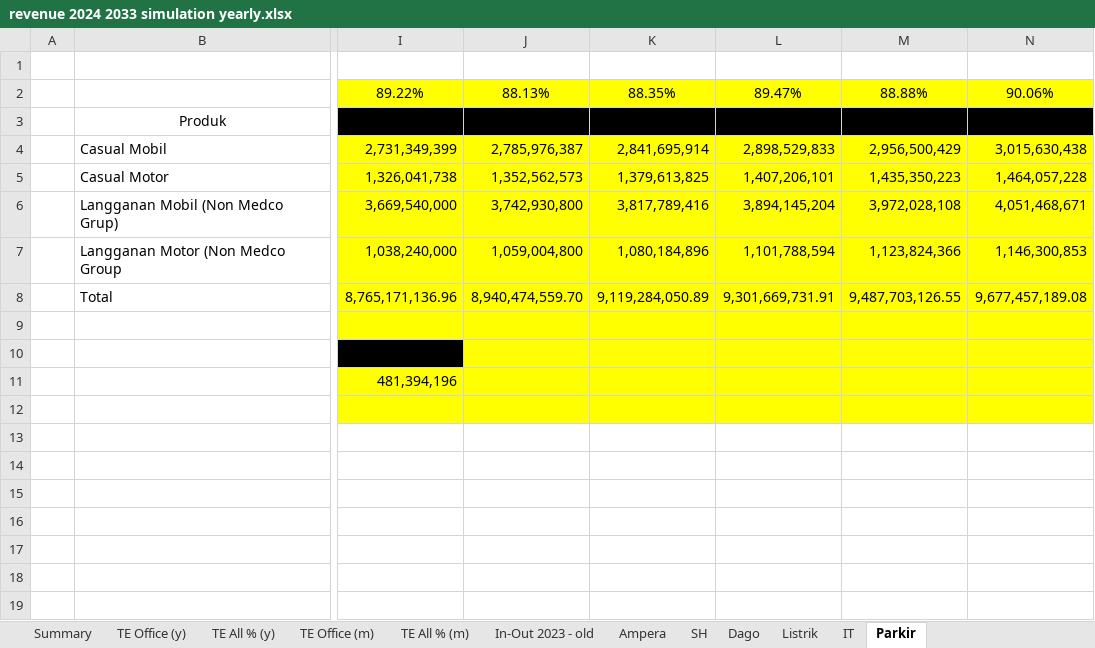
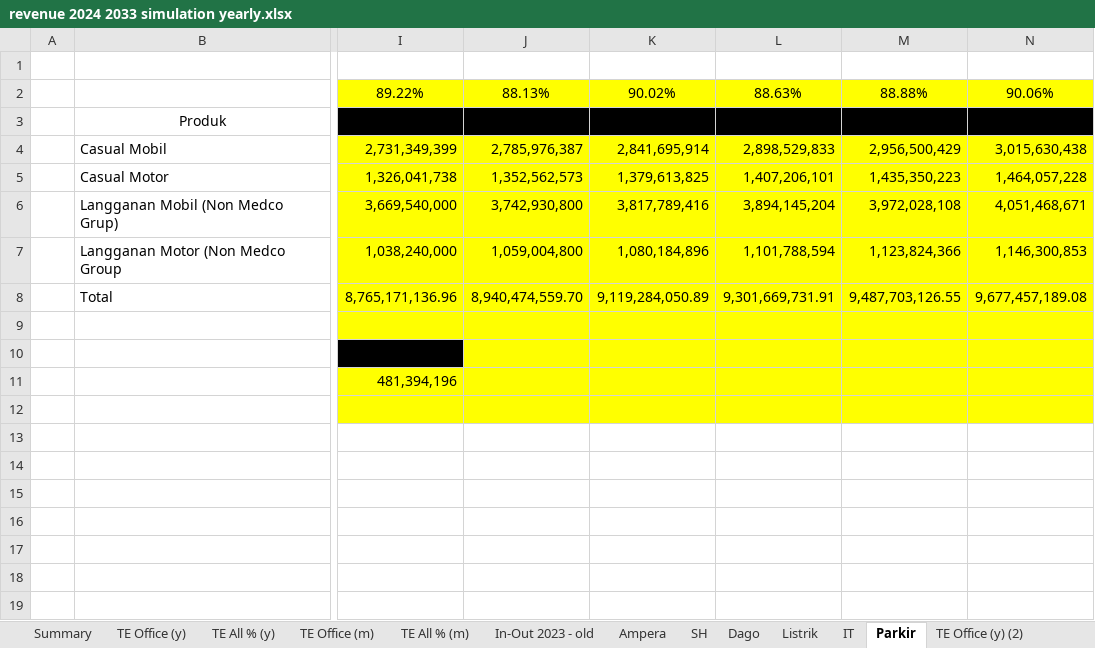
Before and after one commit to samawi/office, an Excel workbook: revenue-streamlit/revenue 2024 2033 simulation yearly.xlsx, sheet Parkir, drawn as a sheet; only a part is shown, gaps mark what is left out; values as stored, in another font and other column widths than the file's, no borders; table styles not drawn; the diff names each change by its address in the sheet, - before the commit and + after, or states it on an @@ line.

```diff
--- a/revenue-streamlit/revenue 2024 2033 simulation yearly.xlsx (sheet Parkir)
+++ b/revenue-streamlit/revenue 2024 2033 simulation yearly.xlsx (sheet Parkir)
+sheet tab: TE Office (y) (2)
-K2: 88.35%
+K2: 90.02%
-L2: 89.47%
+L2: 88.63%
```
Also changed, not shown: sheet TE Office (m), sheet TE All % (m), sheet TE Office (y), sheet Summary, sheet TE All % (y), sheet Listrik, charts or pictures, revenue-streamlit/Floorstake-V2-2023-8-31.xlsm, revenue-streamlit/revenue 2024 2033 simulation yearly medco 383.xlsx, 7 other files.
